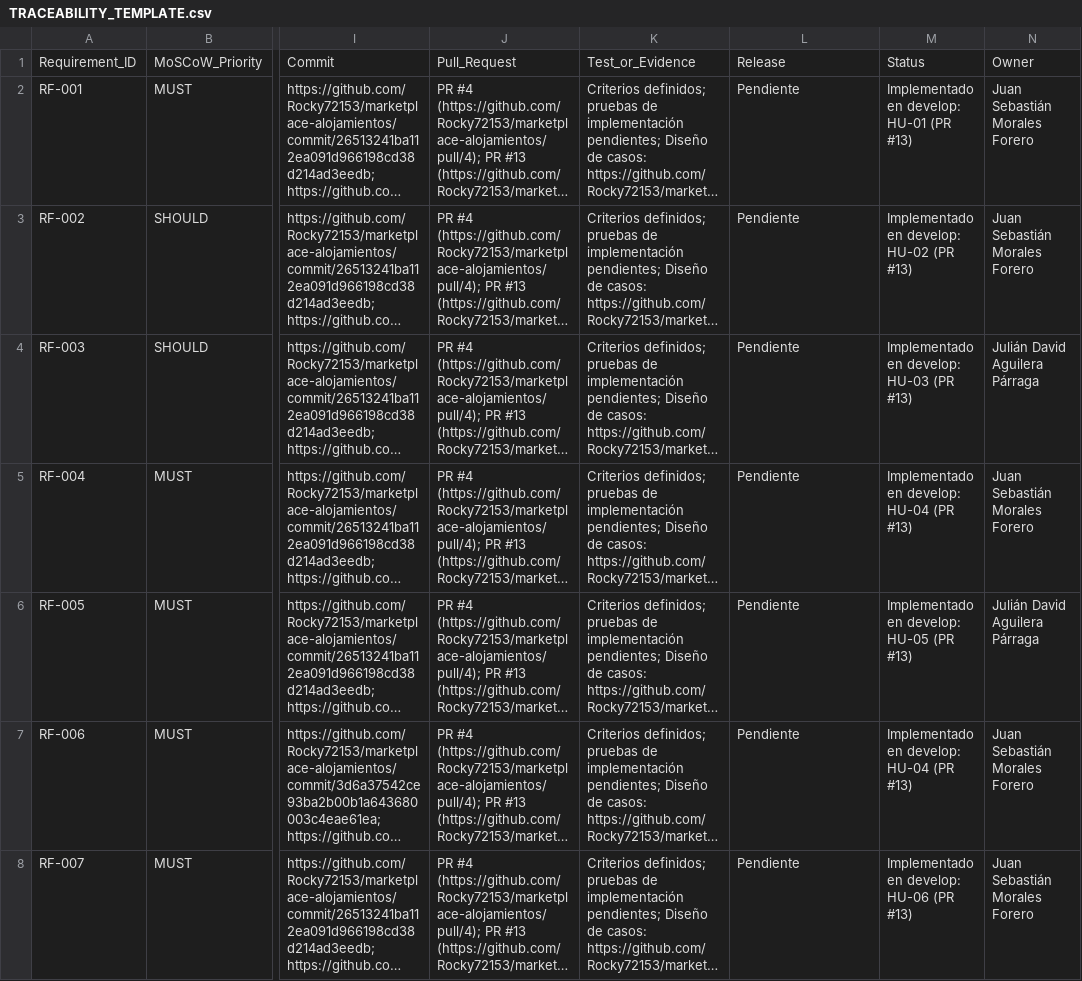
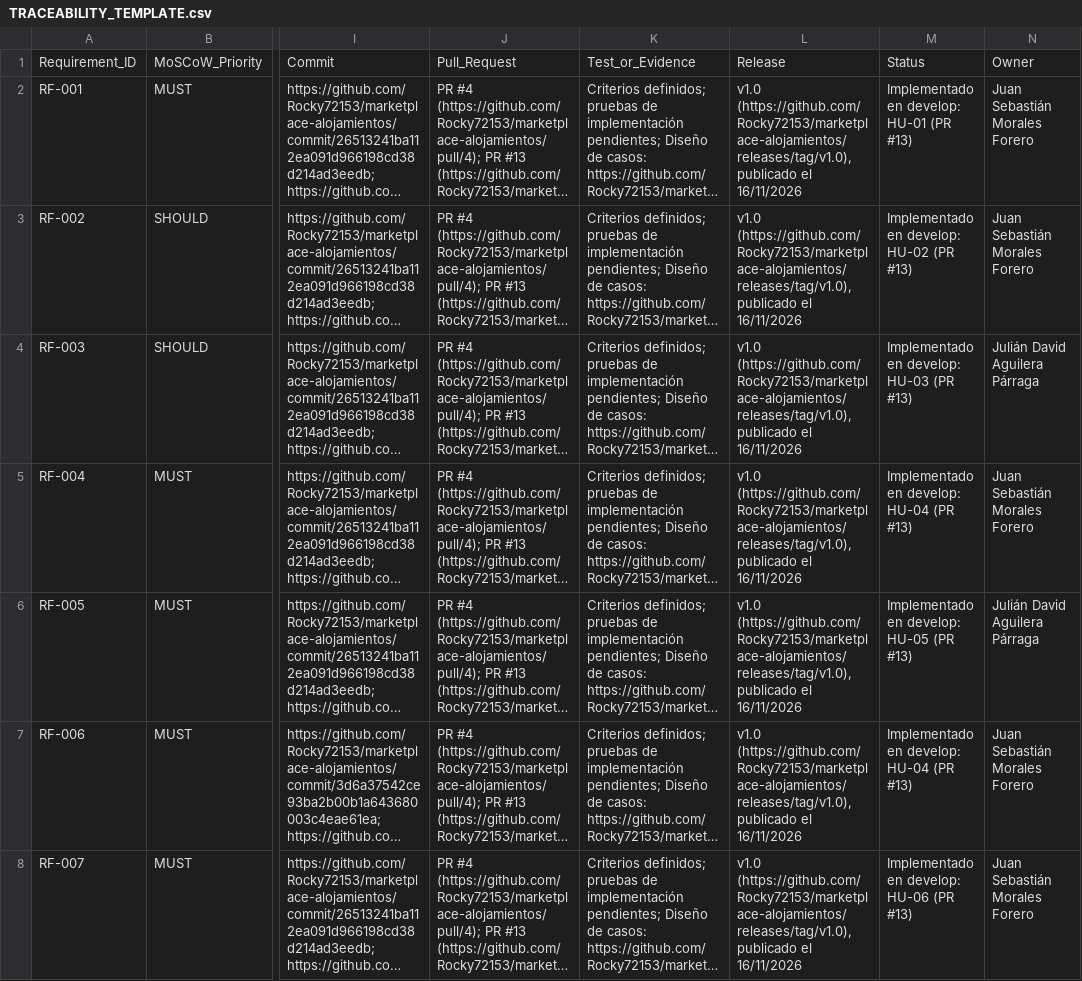
Before and after one commit to Rocky72153/marketplace-alojamientos, a CSV file: docs/TRACEABILITY_TEMPLATE.csv, drawn as a sheet; only a part is shown, gaps mark what is left out; long unchanged cells end in …; the diff covers the shown part only; the diff names each change by its address in the sheet, - before the commit and + after, or states it on an @@ line.

Commit message:
docs: registra los eventos Scrum, el acta de cierre y el release v1.0
- Registro de Planning y Review de los sprints 1 a 5 con datos de Jira
  y GitHub, y retrospectiva acumulada con acciones de mejora (MARKET-74).
- Acta de cierre lista para firmar y guion de la sustentación (MARKET-81).
- Columna Release de la matriz de trazabilidad con v1.0 (MARKET-80).

```diff
--- a/docs/TRACEABILITY_TEMPLATE.csv
+++ b/docs/TRACEABILITY_TEMPLATE.csv
-L2:L8: Pendiente
+L2:L8: v1.0 (https://github.com/Rocky72153/marketplace-alojamientos/releases/tag/v1.0), publicado el 16/11/2026
```
Also changed, not shown: 50 edited cells elsewhere in this file, 3 other files.
